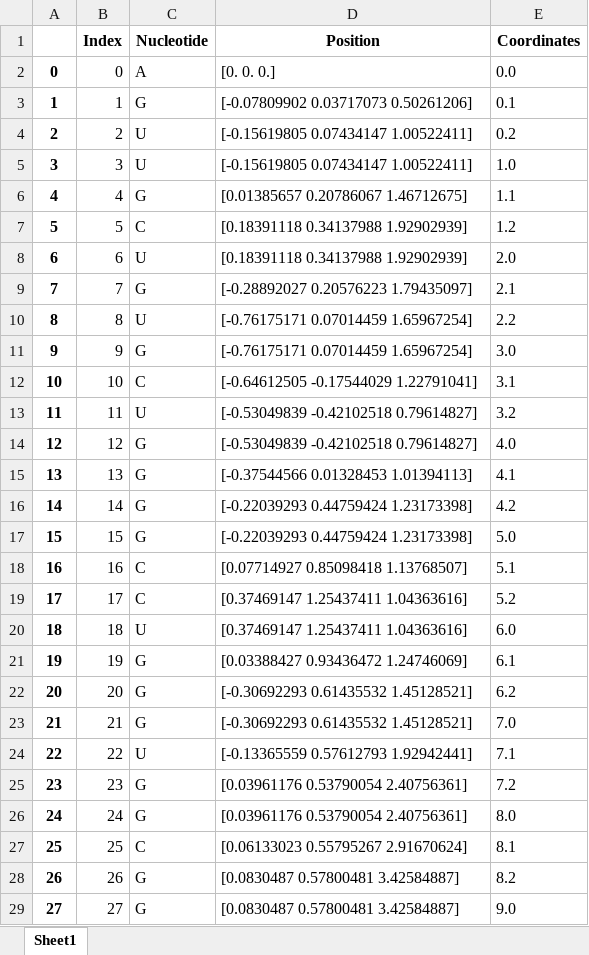
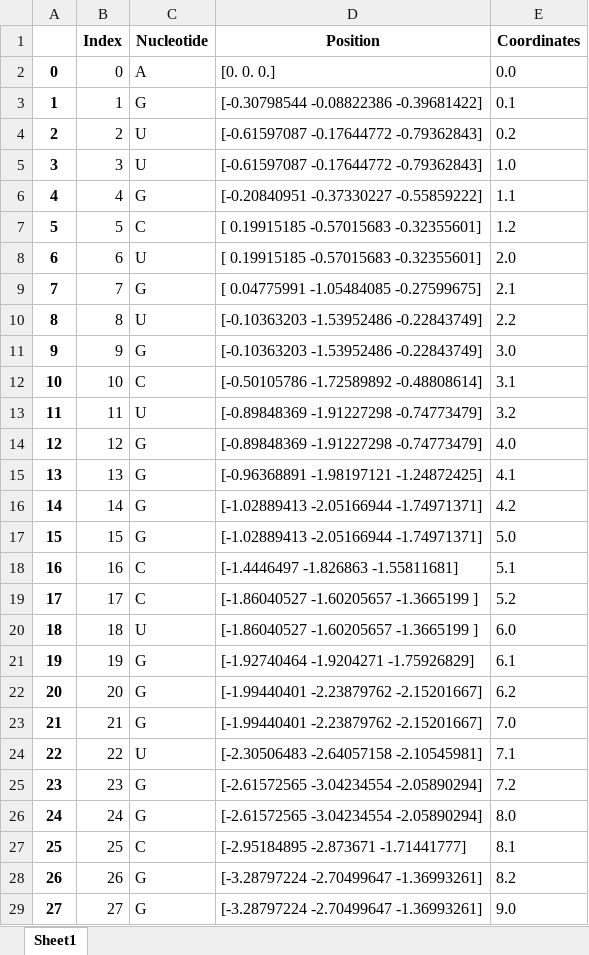
Before and after one commit to Piquipato/tfgrna, an Excel workbook: RNAsim/results/ENST00000575207/ENST00000575207-db_avg-nucleotides.xlsx, sheet Sheet1, drawn as a sheet; only a part is shown; values as stored, in another font and other column widths than the file's, no borders; the diff covers the shown part only; the diff names each change by its address in the sheet, - before the commit and + after, or states it on an @@ line.

```diff
--- a/RNAsim/results/ENST00000575207/ENST00000575207-db_avg-nucleotides.xlsx (sheet Sheet1)
+++ b/RNAsim/results/ENST00000575207/ENST00000575207-db_avg-nucleotides.xlsx (sheet Sheet1)
-D3 (Position): [-0.07809902 0.03717073 0.50261206]
+D3 (Position): [-0.30798544 -0.08822386 -0.39681422]
-D4:D5 (Position): [-0.15619805 0.07434147 1.00522411]
+D4:D5 (Position): [-0.61597087 -0.17644772 -0.79362843]
-D6 (Position): [0.01385657 0.20786067 1.46712675]
+D6 (Position): [-0.20840951 -0.37330227 -0.55859222]
-D7:D8 (Position): [0.18391118 0.34137988 1.92902939]
+D7:D8 (Position): [ 0.19915185 -0.57015683 -0.32355601]
-D9 (Position): [-0.28892027 0.20576223 1.79435097]
+D9 (Position): [ 0.04775991 -1.05484085 -0.27599675]
-D10:D11 (Position): [-0.76175171 0.07014459 1.65967254]
+D10:D11 (Position): [-0.10363203 -1.53952486 -0.22843749]
-D12 (Position): [-0.64612505 -0.17544029 1.22791041]
+D12 (Position): [-0.50105786 -1.72589892 -0.48808614]
-D13:D14 (Position): [-0.53049839 -0.42102518 0.79614827]
+D13:D14 (Position): [-0.89848369 -1.91227298 -0.74773479]
-D15 (Position): [-0.37544566 0.01328453 1.01394113]
+D15 (Position): [-0.96368891 -1.98197121 -1.24872425]
-D16:D17 (Position): [-0.22039293 0.44759424 1.23173398]
+D16:D17 (Position): [-1.02889413 -2.05166944 -1.74971371]
-D18 (Position): [0.07714927 0.85098418 1.13768507]
+D18 (Position): [-1.4446497 -1.826863 -1.55811681]
-D19:D20 (Position): [0.37469147 1.25437411 1.04363616]
+D19:D20 (Position): [-1.86040527 -1.60205657 -1.3665199 ]
-D21 (Position): [0.03388427 0.93436472 1.24746069]
+D21 (Position): [-1.92740464 -1.9204271 -1.75926829]
-D22:D23 (Position): [-0.30692293 0.61435532 1.45128521]
+D22:D23 (Position): [-1.99440401 -2.23879762 -2.15201667]
-D24 (Position): [-0.13365559 0.57612793 1.92942441]
+D24 (Position): [-2.30506483 -2.64057158 -2.10545981]
-D25:D26 (Position): [0.03961176 0.53790054 2.40756361]
+D25:D26 (Position): [-2.61572565 -3.04234554 -2.05890294]
-D27 (Position): [0.06133023 0.55795267 2.91670624]
+D27 (Position): [-2.95184895 -2.873671 -1.71441777]
-D28:D29 (Position): [0.0830487 0.57800481 3.42584887]
+D28:D29 (Position): [-3.28797224 -2.70499647 -1.36993261]
```
Also changed, not shown: 1328 edited cells elsewhere in this sheet, RNAsim/results/ENST00000575207/ENST00000575207-db_iter-nucleotides.xlsx, RNAsim/results/ENST00000575207/ENST00000575207-db_one-nucleotides.xlsx, 21 other files.
